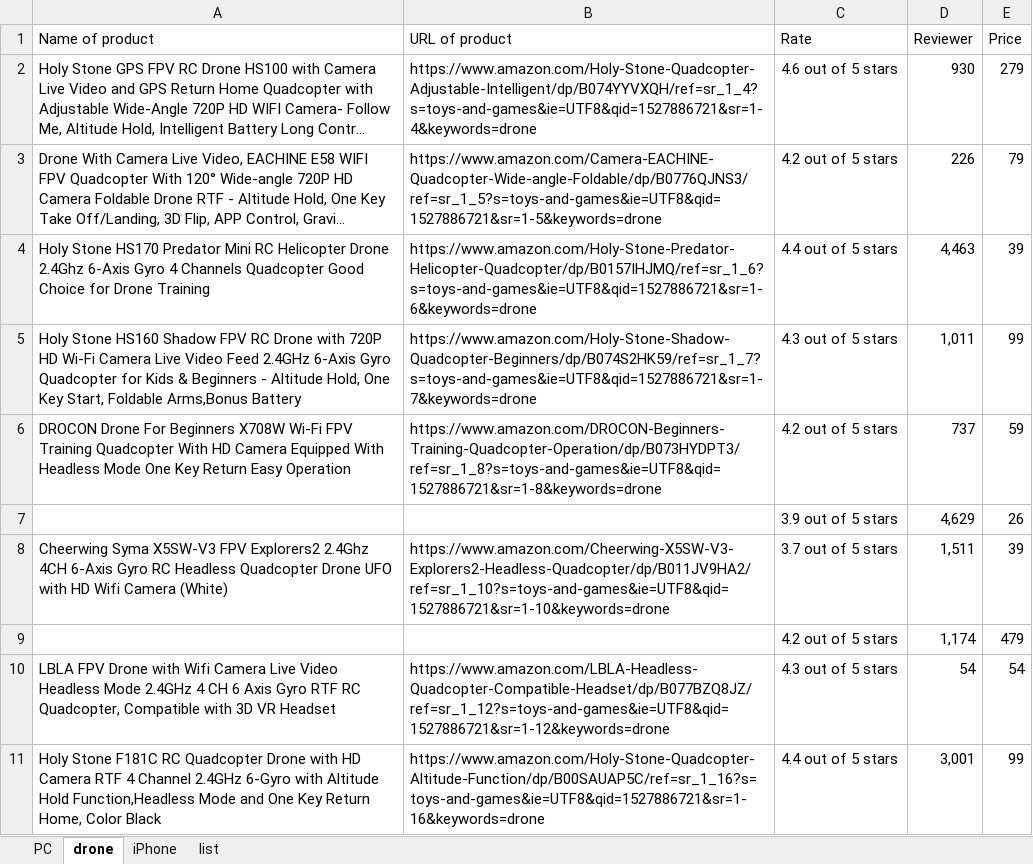
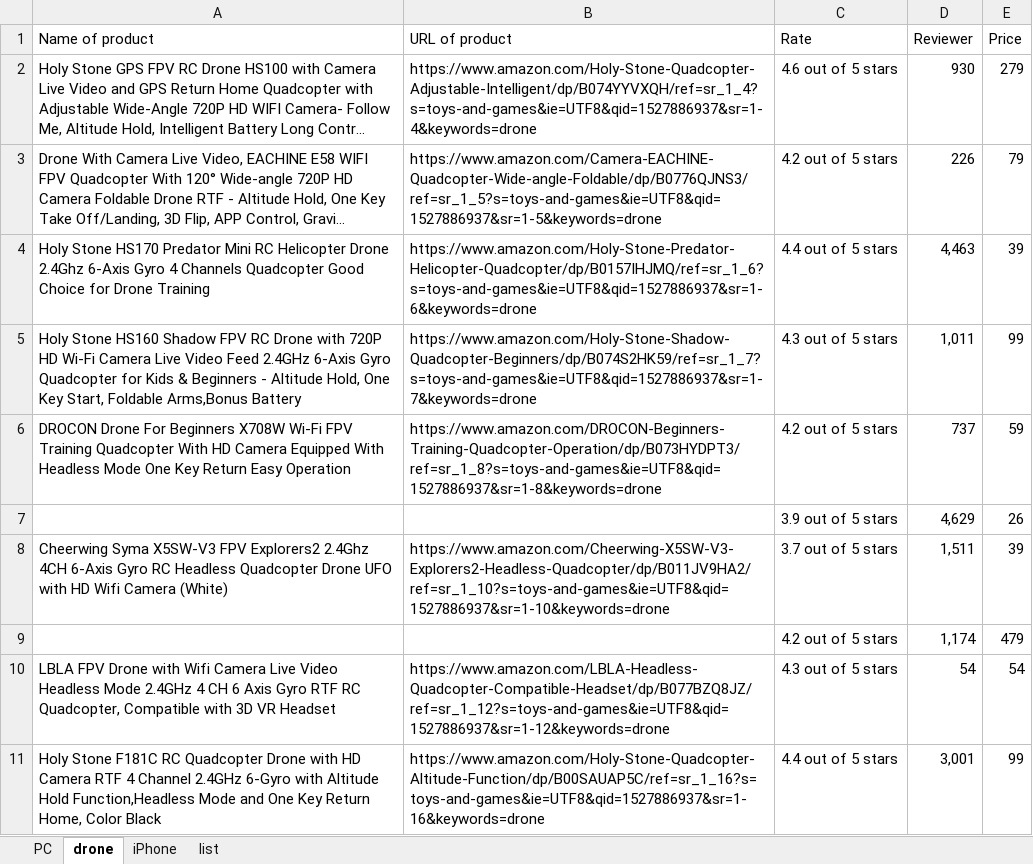
Before and after one commit to RissyRan/UiPath-Application, an Excel workbook: amazon_scraping_items/itemList.xlsx, sheet drone, drawn as a sheet; long unchanged cells end in …; values as stored, in another font and other column widths than the file's, no borders; the diff names each change by its address in the sheet, - before the commit and + after, or states it on an @@ line.

```diff
--- a/amazon_scraping_items/itemList.xlsx (sheet drone)
+++ b/amazon_scraping_items/itemList.xlsx (sheet drone)
-B2 (URL of product): https://www.amazon.com/Holy-Stone-Quadcopter-Adjustable-Intelligent/dp/B074YYVXQH/ref=sr_1_4?s=toys-and-games&ie=UTF8&qid=1527886721&sr=1-4&keywords=drone
+B2 (URL of product): https://www.amazon.com/Holy-Stone-Quadcopter-Adjustable-Intelligent/dp/B074YYVXQH/ref=sr_1_4?s=toys-and-games&ie=UTF8&qid=1527886937&sr=1-4&keywords=drone
-B3 (URL of product): https://www.amazon.com/Camera-EACHINE-Quadcopter-Wide-angle-Foldable/dp/B0776QJNS3/ref=sr_1_5?s=toys-and-games&ie=UTF8&qid=1527886721&sr=1-5&keywords=drone
+B3 (URL of product): https://www.amazon.com/Camera-EACHINE-Quadcopter-Wide-angle-Foldable/dp/B0776QJNS3/ref=sr_1_5?s=toys-and-games&ie=UTF8&qid=1527886937&sr=1-5&keywords=drone
-B4 (URL of product): https://www.amazon.com/Holy-Stone-Predator-Helicopter-Quadcopter/dp/B0157IHJMQ/ref=sr_1_6?s=toys-and-games&ie=UTF8&qid=1527886721&sr=1-6&keywords=drone
+B4 (URL of product): https://www.amazon.com/Holy-Stone-Predator-Helicopter-Quadcopter/dp/B0157IHJMQ/ref=sr_1_6?s=toys-and-games&ie=UTF8&qid=1527886937&sr=1-6&keywords=drone
-B5 (URL of product): https://www.amazon.com/Holy-Stone-Shadow-Quadcopter-Beginners/dp/B074S2HK59/ref=sr_1_7?s=toys-and-games&ie=UTF8&qid=1527886721&sr=1-7&keywords=drone
+B5 (URL of product): https://www.amazon.com/Holy-Stone-Shadow-Quadcopter-Beginners/dp/B074S2HK59/ref=sr_1_7?s=toys-and-games&ie=UTF8&qid=1527886937&sr=1-7&keywords=drone
-B6 (URL of product): https://www.amazon.com/DROCON-Beginners-Training-Quadcopter-Operation/dp/B073HYDPT3/ref=sr_1_8?s=toys-and-games&ie=UTF8&qid=1527886721&sr=1-8&keywords=drone
+B6 (URL of product): https://www.amazon.com/DROCON-Beginners-Training-Quadcopter-Operation/dp/B073HYDPT3/ref=sr_1_8?s=toys-and-games&ie=UTF8&qid=1527886937&sr=1-8&keywords=drone
-B8 (URL of product): https://www.amazon.com/Cheerwing-X5SW-V3-Explorers2-Headless-Quadcopter/dp/B011JV9HA2/ref=sr_1_10?s=toys-and-games&ie=UTF8&qid=1527886721&sr=1-10&keywords=drone
+B8 (URL of product): https://www.amazon.com/Cheerwing-X5SW-V3-Explorers2-Headless-Quadcopter/dp/B011JV9HA2/ref=sr_1_10?s=toys-and-games&ie=UTF8&qid=1527886937&sr=1-10&keywords=drone
-B10 (URL of product): https://www.amazon.com/LBLA-Headless-Quadcopter-Compatible-Headset/dp/B077BZQ8JZ/ref=sr_1_12?s=toys-and-games&ie=UTF8&qid=1527886721&sr=1-12&keywords=drone
+B10 (URL of product): https://www.amazon.com/LBLA-Headless-Quadcopter-Compatible-Headset/dp/B077BZQ8JZ/ref=sr_1_12?s=toys-and-games&ie=UTF8&qid=1527886937&sr=1-12&keywords=drone
-B11 (URL of product): https://www.amazon.com/Holy-Stone-Quadcopter-Altitude-Function/dp/B00SAUAP5C/ref=sr_1_16?s=toys-and-games&ie=UTF8&qid=1527886721&sr=1-16&keywords=drone
+B11 (URL of product): https://www.amazon.com/Holy-Stone-Quadcopter-Altitude-Function/dp/B00SAUAP5C/ref=sr_1_16?s=toys-and-games&ie=UTF8&qid=1527886937&sr=1-16&keywords=drone
```
Also changed, not shown: sheet PC, 1 other file.
